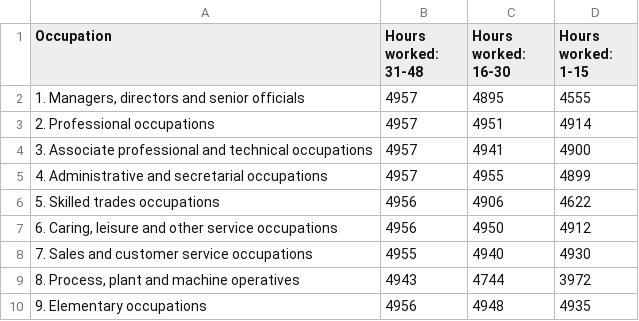
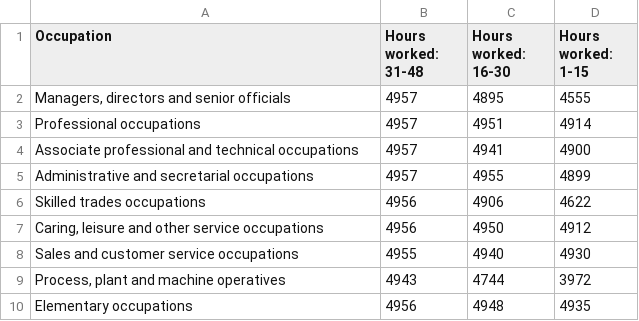
Before and after one commit to MakoaJerboa/comp0035-cwi-MakoaJerboa, a CSV file: src/coursework1/data/dataset_prepared_2.csv, drawn as a sheet.

```diff
--- a/src/coursework1/data/dataset_prepared_2.csv
+++ b/src/coursework1/data/dataset_prepared_2.csv
@@ -1,10 +1,10 @@
 Occupation,Hours worked: 31-48,Hours worked: 16-30,Hours worked: 1-15
-"1. Managers, directors and senior officials",4957,4895,4555
-2. Professional occupations,4957,4951,4914
-3. Associate professional and technical occupations,4957,4941,4900
-4. Administrative and secretarial occupations,4957,4955,4899
-5. Skilled trades occupations,4956,4906,4622
-"6. Caring, leisure and other service occupations",4956,4950,4912
-7. Sales and customer service occupations,4955,4940,4930
-"8. Process, plant and machine operatives",4943,4744,3972
-9. Elementary occupations,4956,4948,4935
+"Managers, directors and senior officials",4957,4895,4555
+Professional occupations,4957,4951,4914
+Associate professional and technical occupations,4957,4941,4900
+Administrative and secretarial occupations,4957,4955,4899
+Skilled trades occupations,4956,4906,4622
+"Caring, leisure and other service occupations",4956,4950,4912
+Sales and customer service occupations,4955,4940,4930
+"Process, plant and machine operatives",4943,4744,3972
+Elementary occupations,4956,4948,4935
```
Also changed, not shown: 1 other file.
